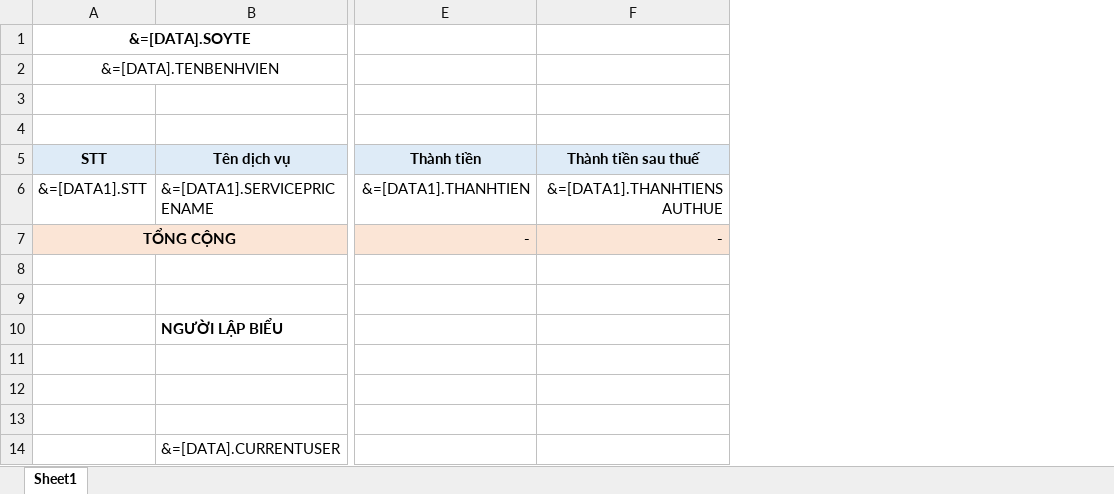
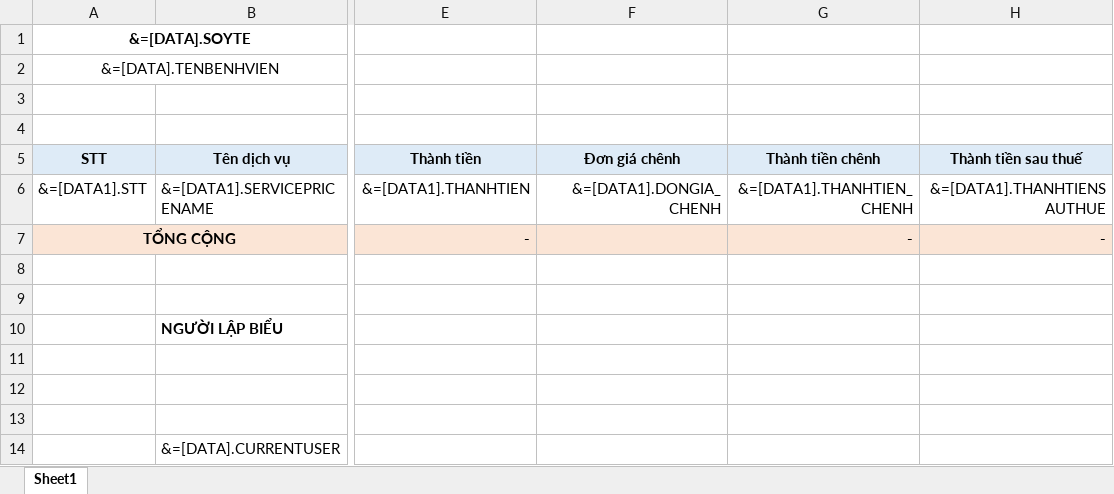
Before and after one commit to gaconleocay/MedicalLink, an Excel workbook: MedicalLink/Templates/BC_120_ThuThuatDVKTYC.xlsx, sheet Sheet1, drawn as a sheet; only a part is shown, gaps mark what is left out; values as stored, in another font and other column widths than the file's, no borders; conditional formats not drawn; the diff names each change by its address in the sheet, - before the commit and + after, or states it on an @@ line.

```diff
--- a/MedicalLink/Templates/BC_120_ThuThuatDVKTYC.xlsx (sheet Sheet1)
+++ b/MedicalLink/Templates/BC_120_ThuThuatDVKTYC.xlsx (sheet Sheet1)
+column F, rows 5-6: Đơn giá chênh | &=[DATA1].DONGIA_CHENH
+column G, rows 5-7: Thành tiền chênh | &=[DATA1].THANHTIEN_CHENH | -
```
Also changed, not shown: formulas that keep their value, 24 other files.
